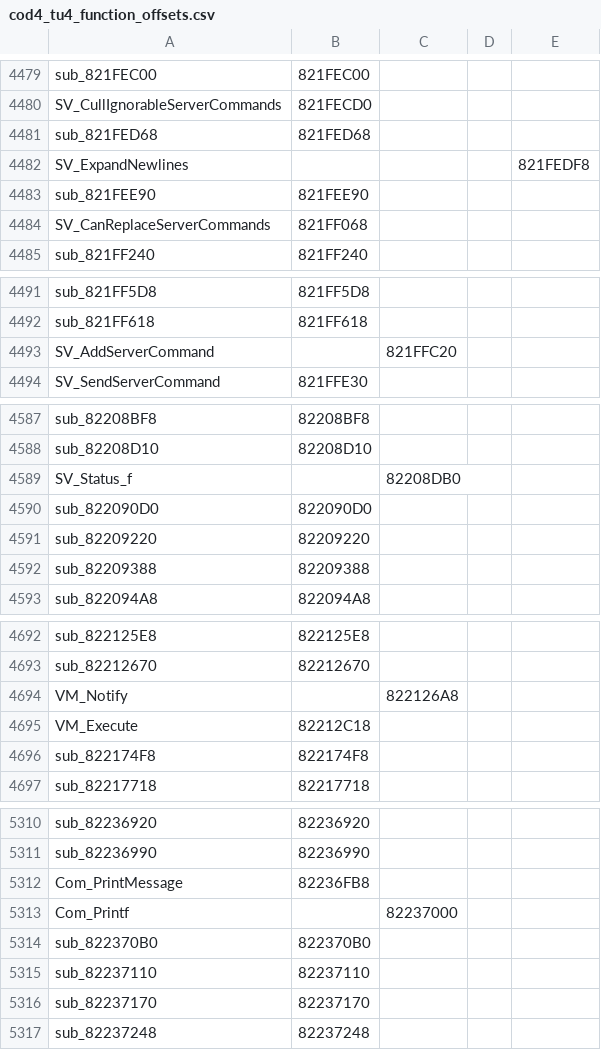
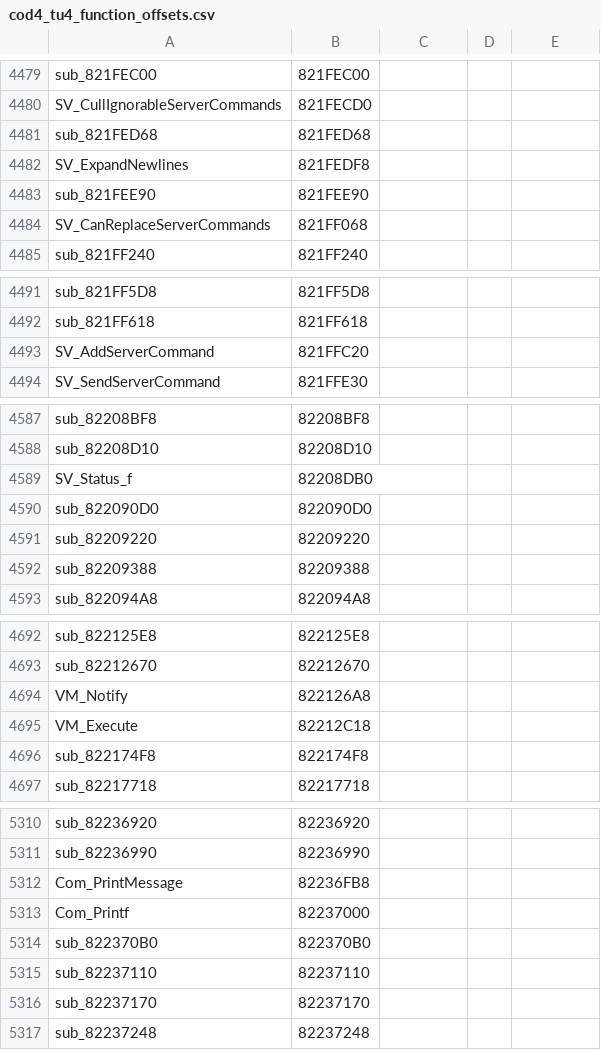
Before and after one commit to michaeloliverx/iw3-console-codjumper, a CSV file: resources/cod4_tu4_function_offsets.csv, drawn as a sheet; only a part is shown, gaps mark what is left out; the diff covers the shown part only.

```diff
--- a/resources/cod4_tu4_function_offsets.csv
+++ b/resources/cod4_tu4_function_offsets.csv
@@ -4481,3 +4481,3 @@ SV_CullIgnorableServerCommands,821FECD0,
 sub_821FED68,821FED68,
-SV_ExpandNewlines,,,,821FEDF8,
+SV_ExpandNewlines,821FEDF8,
 sub_821FEE90,821FEE90,
@@ -4492,3 +4492,3 @@ sub_821FF5D8,821FF5D8,
 sub_821FF618,821FF618,
-SV_AddServerCommand,,821FFC20,
+SV_AddServerCommand,821FFC20,
 SV_SendServerCommand,821FFE30,
@@ -4588,3 +4588,3 @@ sub_82208BF8,82208BF8,
 sub_82208D10,82208D10,
-SV_Status_f,,82208DB0,
+SV_Status_f,82208DB0,
 sub_822090D0,822090D0,
@@ -4693,3 +4693,3 @@ sub_822125E8,822125E8,
 sub_82212670,82212670,
-VM_Notify,,822126A8,
+VM_Notify,822126A8,
 VM_Execute,82212C18,
@@ -5312,3 +5312,3 @@ sub_82236990,82236990,
 Com_PrintMessage,82236FB8,
-Com_Printf,,82237000,
+Com_Printf,82237000,
 sub_822370B0,822370B0,
```
Also changed, not shown: 32 edited cells elsewhere in this file.
